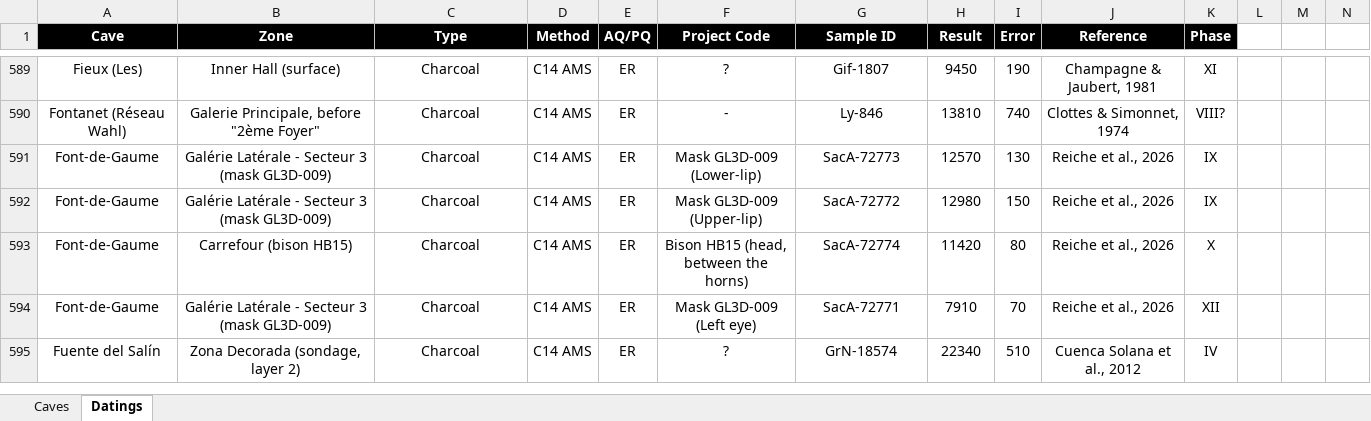
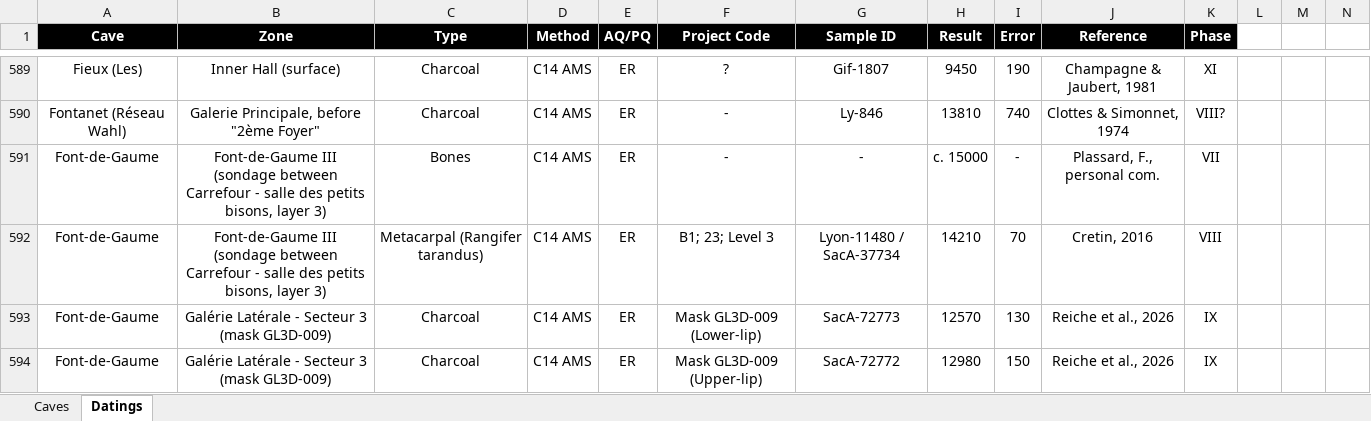
Before and after one commit to inakiintxaurbe/Pleistocene_Human_Use_Of_Caves, an Excel workbook: data/Table-Data-Base.xlsx, sheet Datings, drawn as a sheet; only a part is shown, gaps mark what is left out; the shorter side is filled out with more unchanged rows; values as stored, in another font and other column widths than the file's, no borders; rows hold the shown columns only; the diff names each change by its address in the sheet, - before the commit and + after, or states it on an @@ line.

Commit message:
Add files via upload
Font-de-gaume added (Cretin et al., )

```diff
--- a/data/Table-Data-Base.xlsx (sheet Datings)
+++ b/data/Table-Data-Base.xlsx (sheet Datings)
+row 591: Font-de-Gaume | Font-de-Gaume III (sondage between Carrefour - salle des petits bisons, layer 3) | Bones | C14 AMS | ER | - | - | c. 15000 | - | Plassard, F., personal com. | VII
+row 592: Font-de-Gaume | Font-de-Gaume III (sondage between Carrefour - salle des petits bisons, layer 3) | Metacarpal (Rangifer tarandus) | C14 AMS | ER | B1; 23; Level 3 | Lyon-11480 / SacA-37734 | 14210 | 70 | Cretin, 2016 | VIII
```
Also changed, not shown: sheet Caves.
